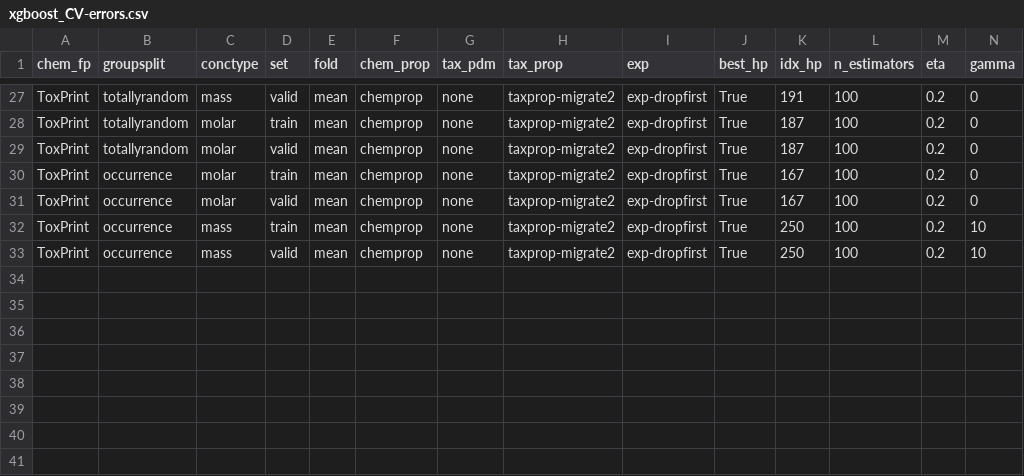
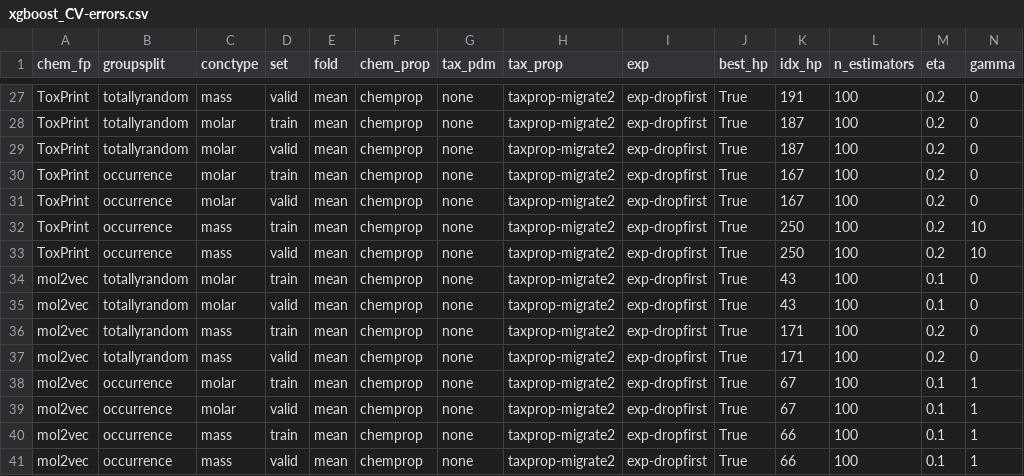
Before and after one commit to LiliGasser/mltox-model, a CSV file: output/regression/xgboost_CV-errors.csv, drawn as a sheet; only a part is shown, gaps mark what is left out; rows hold the shown columns only; the diff names each change by its address in the sheet, - before the commit and + after, or states it on an @@ line.

Commit message:
evaluate XGBoost CV run

```diff
--- a/output/regression/xgboost_CV-errors.csv
+++ b/output/regression/xgboost_CV-errors.csv
+row 34: mol2vec | totallyrandom | molar | train | mean | chemprop | none | taxprop-migrate2 | exp-dropfirst | True | 43 | 100 | 0.1 | 0
+row 35: mol2vec | totallyrandom | molar | valid | mean | chemprop | none | taxprop-migrate2 | exp-dropfirst | True | 43 | 100 | 0.1 | 0
+row 36: mol2vec | totallyrandom | mass | train | mean | chemprop | none | taxprop-migrate2 | exp-dropfirst | True | 171 | 100 | 0.2 | 0
+row 37: mol2vec | totallyrandom | mass | valid | mean | chemprop | none | taxprop-migrate2 | exp-dropfirst | True | 171 | 100 | 0.2 | 0
+row 38: mol2vec | occurrence | molar | train | mean | chemprop | none | taxprop-migrate2 | exp-dropfirst | True | 67 | 100 | 0.1 | 1
+row 39: mol2vec | occurrence | molar | valid | mean | chemprop | none | taxprop-migrate2 | exp-dropfirst | True | 67 | 100 | 0.1 | 1
+row 40: mol2vec | occurrence | mass | train | mean | chemprop | none | taxprop-migrate2 | exp-dropfirst | True | 66 | 100 | 0.1 | 1
+row 41: mol2vec | occurrence | mass | valid | mean | chemprop | none | taxprop-migrate2 | exp-dropfirst | True | 66 | 100 | 0.1 | 1
```
